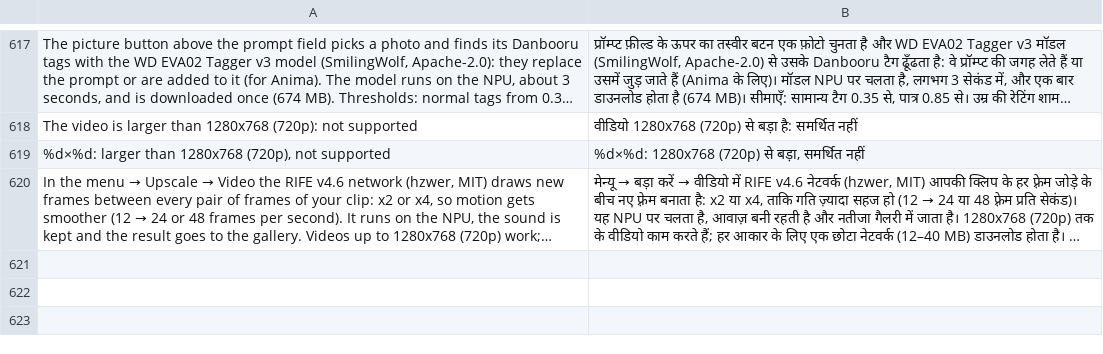
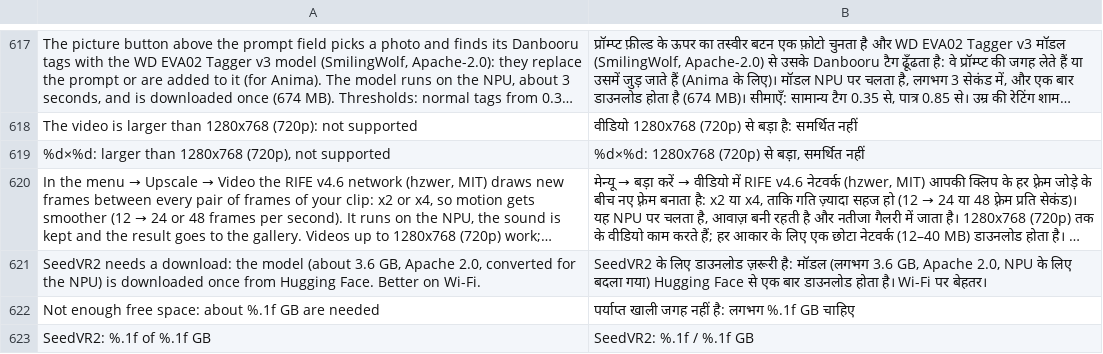
Before and after one commit to ayanoby/hexanima, a TSV file: app/assets/lang/hi.tsv, drawn as a sheet; only a part is shown, gaps mark what is left out; long unchanged cells end in …; the diff names each change by its address in the sheet, - before the commit and + after, or states it on an @@ line.

Commit message:
1.8.1: SeedVR2 downloads itself from Hugging Face on first use

```diff
--- a/app/assets/lang/hi.tsv
+++ b/app/assets/lang/hi.tsv
+row 621: SeedVR2 needs a download: the model (about 3.6 GB, Apache 2.0, converted for the NPU) is downloaded once from Hugging Face. Better on Wi-Fi. | SeedVR2 के लिए डाउनलोड ज़रूरी है: मॉडल (लगभग 3.6 GB, Apache 2.0, NPU के लिए बदला गया) Hugging Face से एक बार डाउनलोड होता है। Wi-Fi पर बेहतर।
+row 622: Not enough free space: about %.1f GB are needed | पर्याप्त खाली जगह नहीं है: लगभग %.1f GB चाहिए
+row 623: SeedVR2: %.1f of %.1f GB | SeedVR2: %.1f / %.1f GB
```
Also changed, not shown: app/assets/lang/de.tsv, app/assets/lang/fr.tsv, 25 other files.
